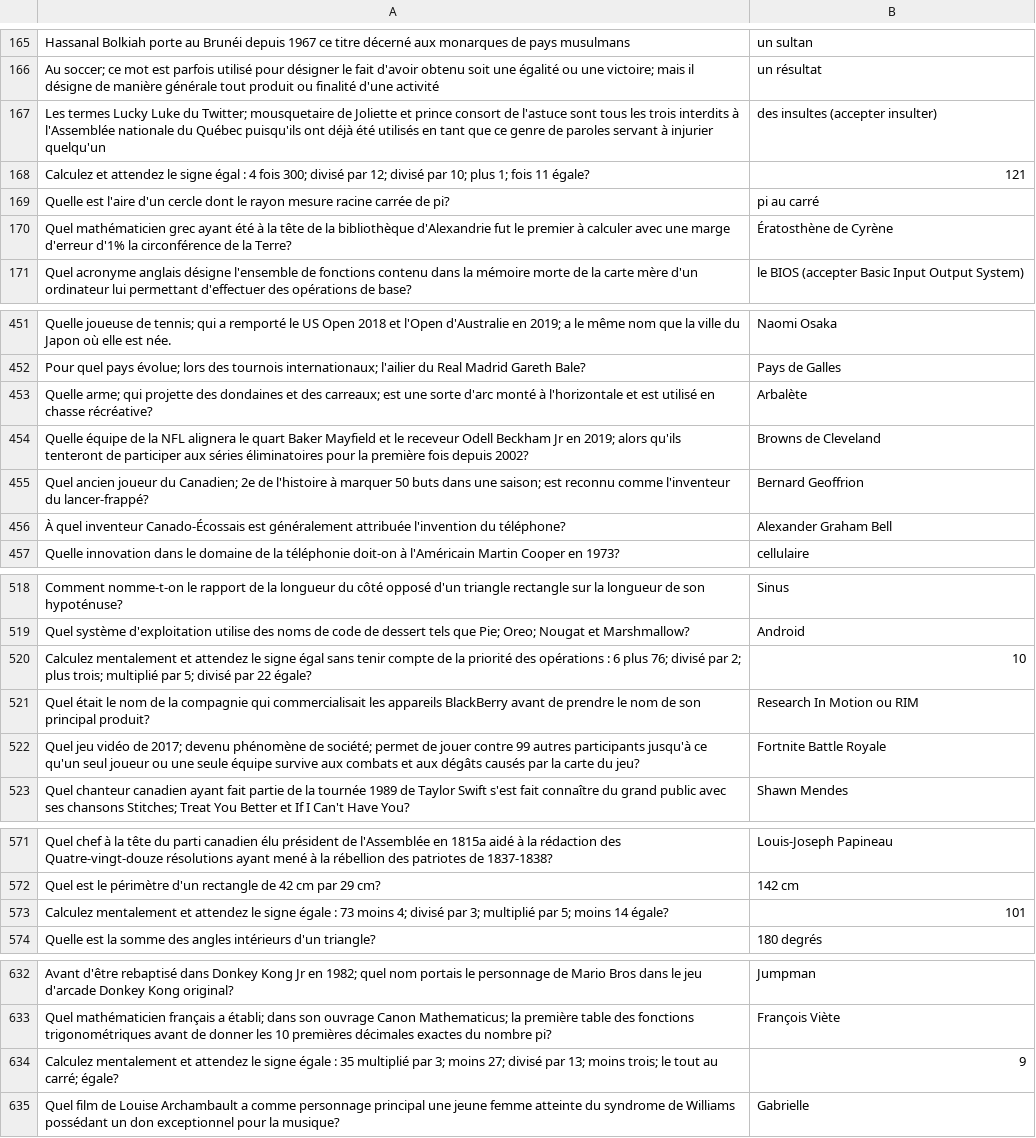
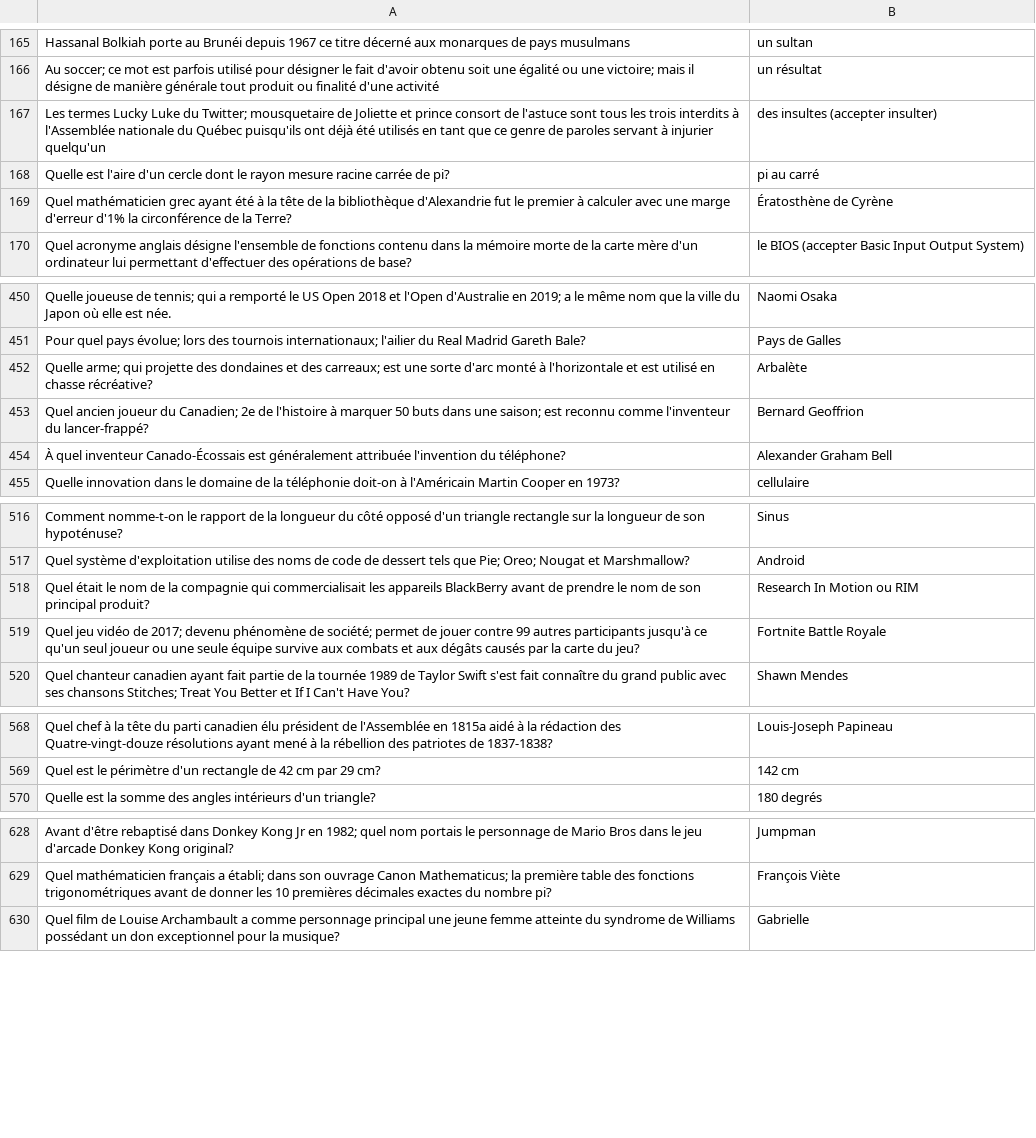
Before and after one commit to phil3838/GEH-training, a CSV file: src/assets/source.csv, drawn as a sheet; only a part is shown, gaps mark what is left out; the diff covers the shown part only; the diff names each change by its address in the sheet, - before the commit and + after, or states it on an @@ line.

```diff
--- a/src/assets/source.csv
+++ b/src/assets/source.csv
-row 168: Calculez et attendez le signe égal : 4 fois 300; divisé par 12; divisé par 10; plus 1; fois 11 égale? | 121
-row 454: Quelle équipe de la NFL alignera le quart Baker Mayfield et le receveur Odell Beckham Jr en 2019; alors qu'ils tenteront de participer aux séries éliminatoires pour la première fois depuis 2002? | Browns de Cleveland
-row 520: Calculez mentalement et attendez le signe égal sans tenir compte de la priorité des opérations : 6 plus 76; divisé par 2; plus trois; multiplié par 5; divisé par 22 égale? | 10
-row 573: Calculez mentalement et attendez le signe égale : 73 moins 4; divisé par 3; multiplié par 5; moins 14 égale? | 101
-row 634: Calculez mentalement et attendez le signe égale : 35 multiplié par 3; moins 27; divisé par 13; moins trois; le tout au carré; égale? | 9
```
Also changed, not shown: 1 removed row and 2 edited cells elsewhere in this file, 1 other file.
